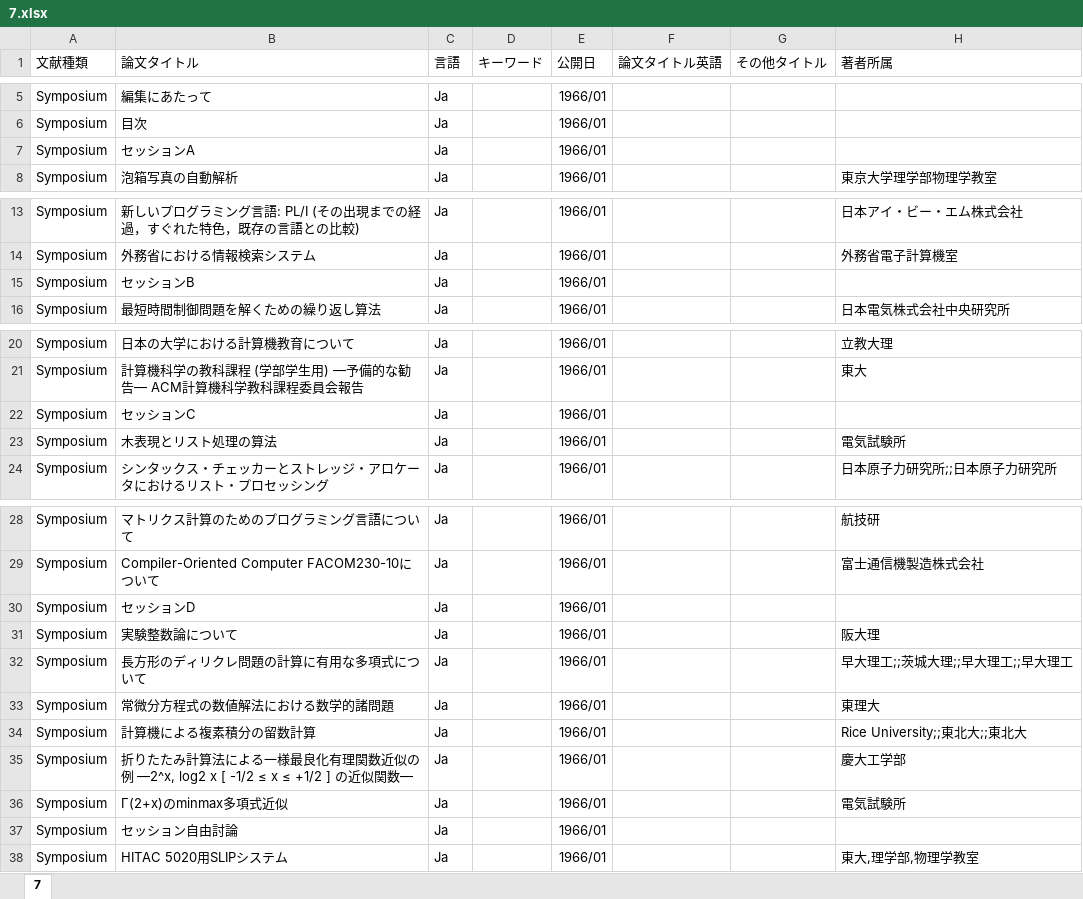
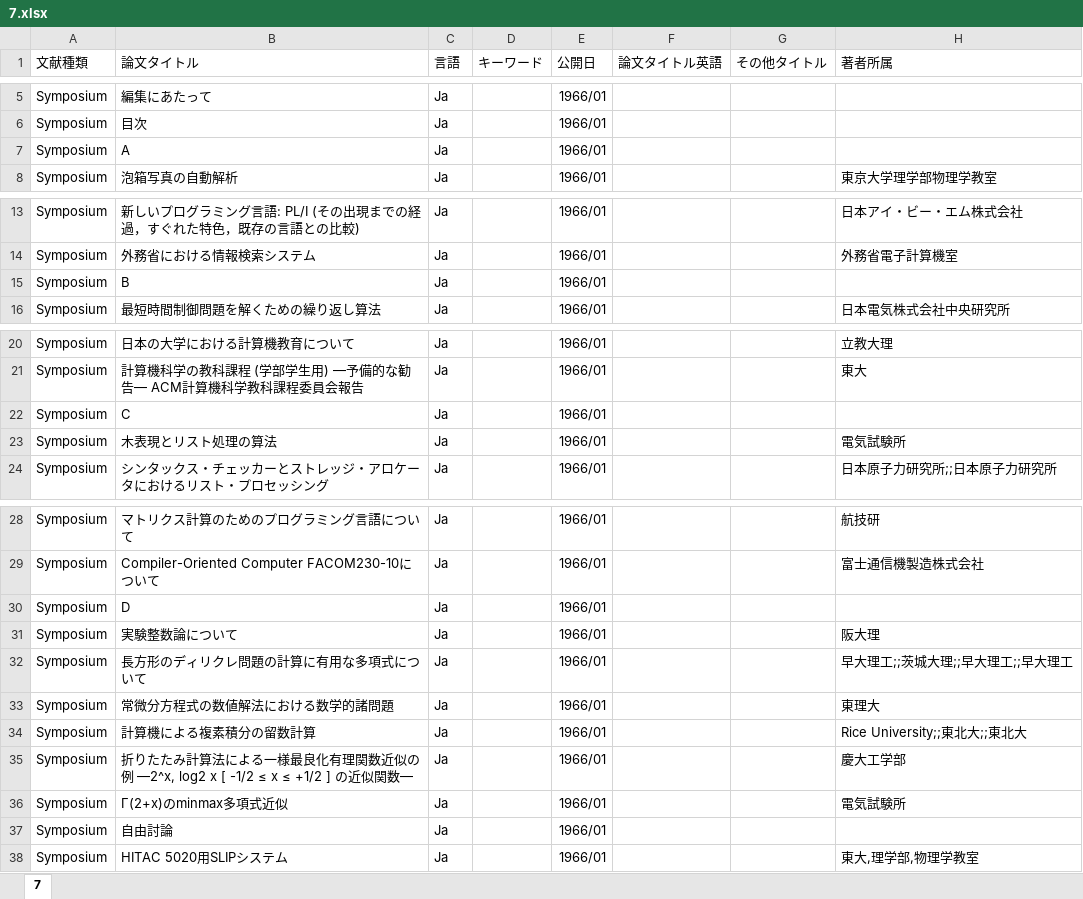
Before and after one commit to prosym/past_reports, an Excel workbook: prosym07_1966/7.xlsx, sheet 7, drawn as a sheet; only a part is shown, gaps mark what is left out; values as stored, in another font and other column widths than the file's, no borders; charts and pictures not drawn; the diff names each change by its address in the sheet, - before the commit and + after, or states it on an @@ line.

```diff
--- a/prosym07_1966/7.xlsx (sheet 7)
+++ b/prosym07_1966/7.xlsx (sheet 7)
-B7 (論文タイトル): セッションA
+B7 (論文タイトル): A
-B15 (論文タイトル): セッションB
+B15 (論文タイトル): B
-B22 (論文タイトル): セッションC
+B22 (論文タイトル): C
-B30 (論文タイトル): セッションD
+B30 (論文タイトル): D
-B37 (論文タイトル): セッション自由討論
+B37 (論文タイトル): 自由討論
```
Also changed, not shown: 1 other file.
